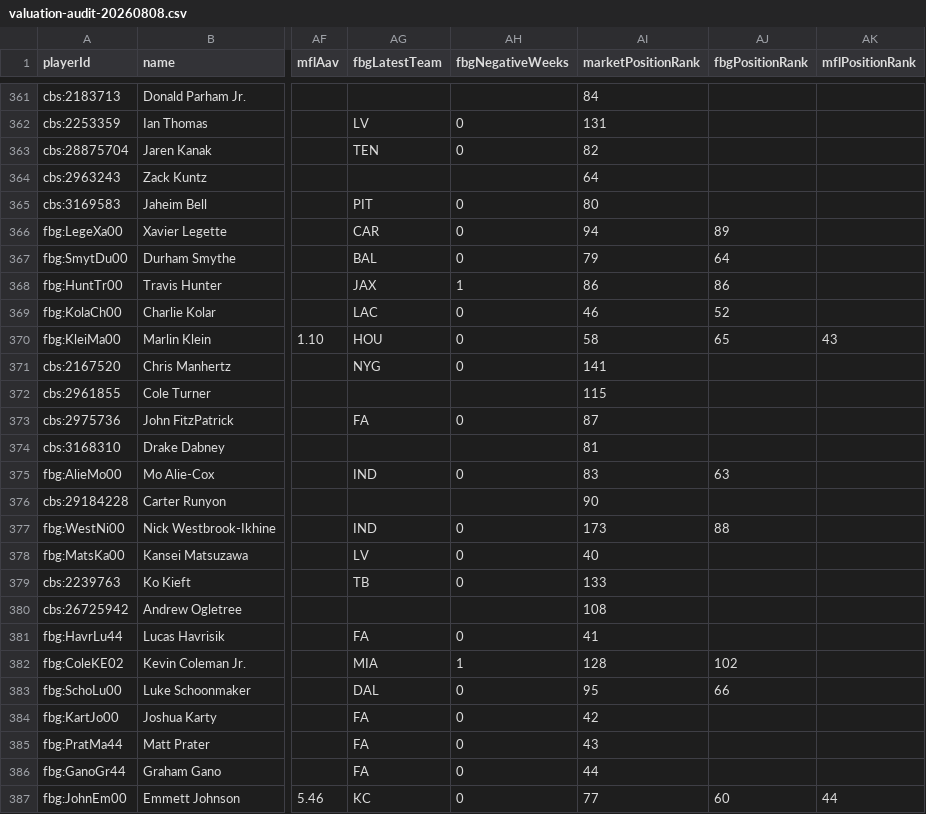
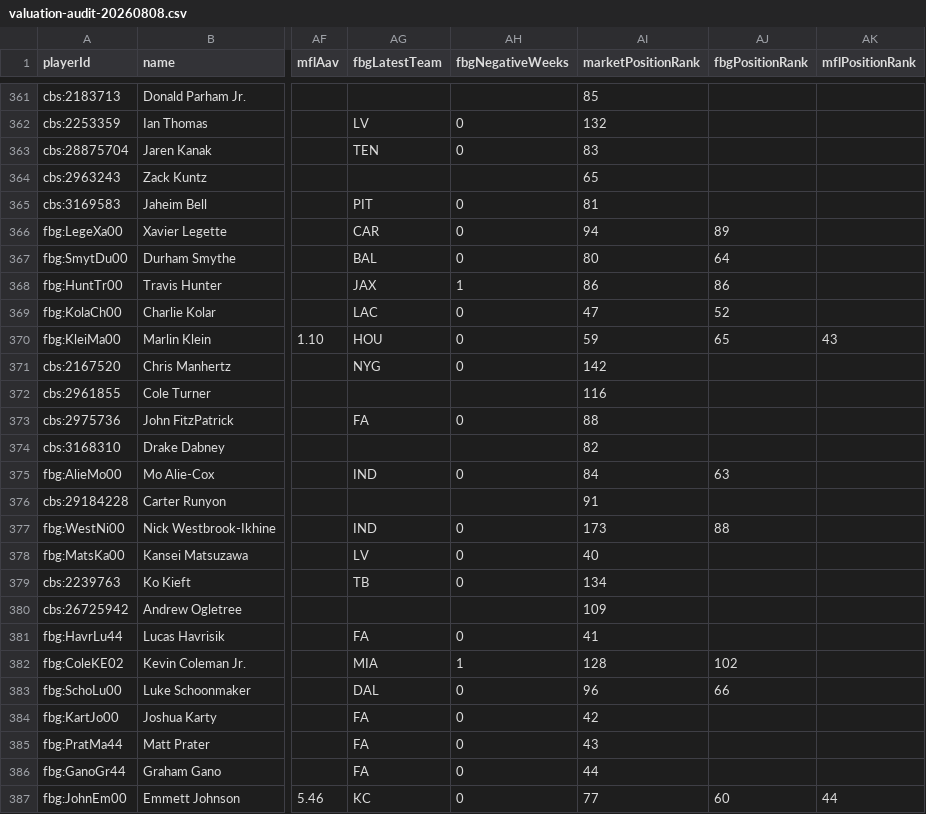
Before and after one commit to pfunkmonk/pipsprojects, a CSV file: reports/thunder-bowl/valuation-audit-20260808.csv, drawn as a sheet; only a part is shown, gaps mark what is left out; the diff covers the shown part only; the diff names each change by its address in the sheet, - before the commit and + after, or states it on an @@ line.

```diff
--- a/reports/thunder-bowl/valuation-audit-20260808.csv
+++ b/reports/thunder-bowl/valuation-audit-20260808.csv
-AI361 (marketPositionRank): 84
+AI361 (marketPositionRank): 85
-AI362 (marketPositionRank): 131
+AI362 (marketPositionRank): 132
-AI363 (marketPositionRank): 82
+AI363 (marketPositionRank): 83
-AI364 (marketPositionRank): 64
+AI364 (marketPositionRank): 65
-AI365 (marketPositionRank): 80
+AI365 (marketPositionRank): 81
-AI367 (marketPositionRank): 79
+AI367 (marketPositionRank): 80
-AI369 (marketPositionRank): 46
+AI369 (marketPositionRank): 47
-AI370 (marketPositionRank): 58
+AI370 (marketPositionRank): 59
-AI371 (marketPositionRank): 141
+AI371 (marketPositionRank): 142
-AI372 (marketPositionRank): 115
+AI372 (marketPositionRank): 116
-AI373 (marketPositionRank): 87
+AI373 (marketPositionRank): 88
-AI374 (marketPositionRank): 81
+AI374 (marketPositionRank): 82
-AI375 (marketPositionRank): 83
+AI375 (marketPositionRank): 84
-AI376 (marketPositionRank): 90
+AI376 (marketPositionRank): 91
-AI379 (marketPositionRank): 133
+AI379 (marketPositionRank): 134
-AI380 (marketPositionRank): 108
+AI380 (marketPositionRank): 109
-AI383 (marketPositionRank): 95
+AI383 (marketPositionRank): 96
```
Also changed, not shown: 1 added row and 89 edited cells elsewhere in this file, 21 other files.
